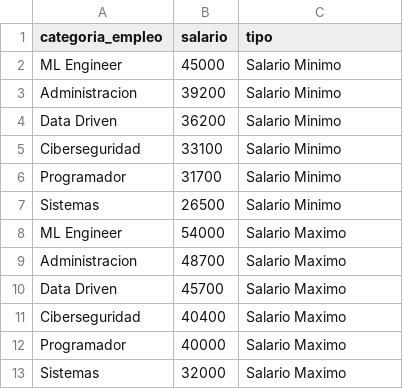
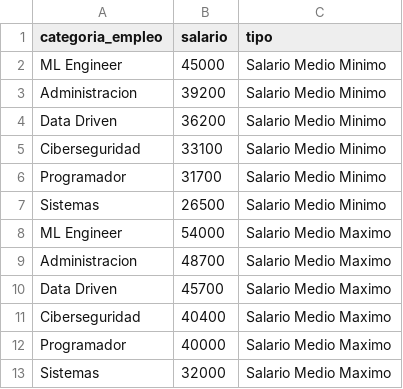
Before and after one commit to UrkoRegueiro/applicatech, a CSV file: data/salarios_comparacion.csv, drawn as a sheet.

```diff
--- a/data/salarios_comparacion.csv
+++ b/data/salarios_comparacion.csv
@@ -1,13 +1,13 @@
 categoria_empleo,salario,tipo
-ML Engineer,45000,Salario Minimo
-Administracion,39200,Salario Minimo
-Data Driven,36200,Salario Minimo
-Ciberseguridad,33100,Salario Minimo
-Programador,31700,Salario Minimo
-Sistemas,26500,Salario Minimo
-ML Engineer,54000,Salario Maximo
-Administracion,48700,Salario Maximo
-Data Driven,45700,Salario Maximo
-Ciberseguridad,40400,Salario Maximo
-Programador,40000,Salario Maximo
-Sistemas,32000,Salario Maximo
+ML Engineer,45000,Salario Medio Minimo
+Administracion,39200,Salario Medio Minimo
+Data Driven,36200,Salario Medio Minimo
+Ciberseguridad,33100,Salario Medio Minimo
+Programador,31700,Salario Medio Minimo
+Sistemas,26500,Salario Medio Minimo
+ML Engineer,54000,Salario Medio Maximo
+Administracion,48700,Salario Medio Maximo
+Data Driven,45700,Salario Medio Maximo
+Ciberseguridad,40400,Salario Medio Maximo
+Programador,40000,Salario Medio Maximo
+Sistemas,32000,Salario Medio Maximo
```
Also changed, not shown: 4 other files.
